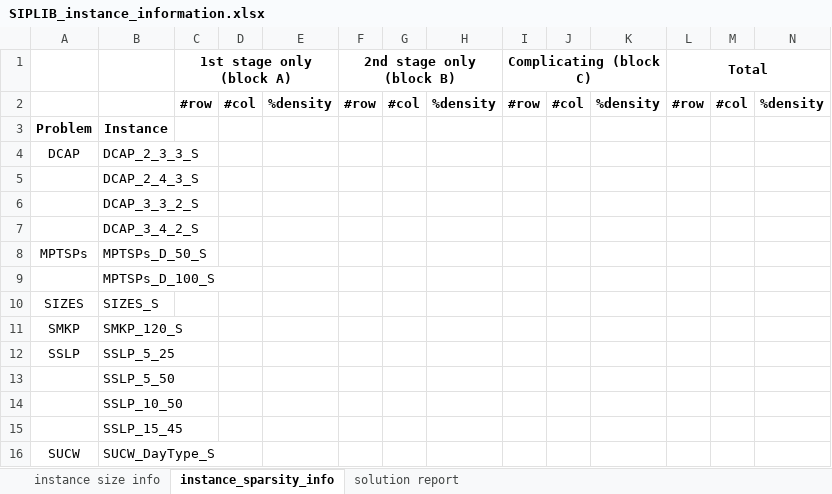
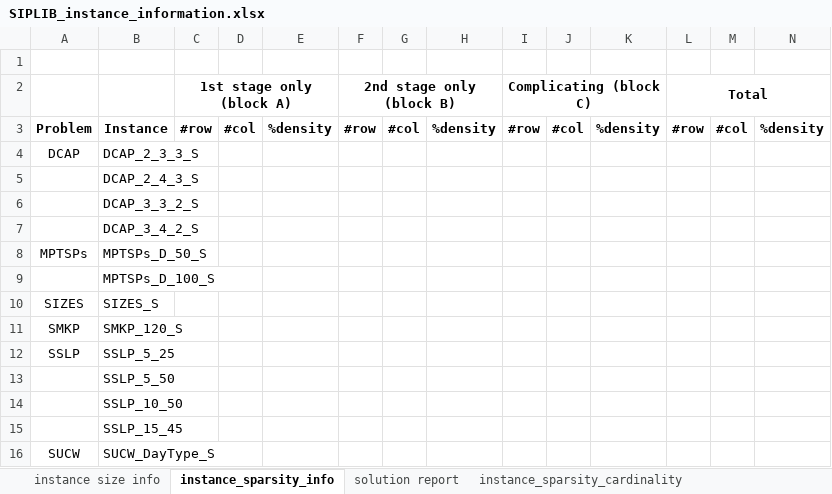
Before and after one commit to kibaekkim/SIPLIB.jl, an Excel workbook: experiment/analysis/SIPLIB_instance_information.xlsx, sheet instance_sparsity_info, drawn as a sheet; values as stored, in another font and other column widths than the file's, no borders; removed rows and columns are numbered as before the commit, all else as after; the diff names each change by its address in the sheet, - before the commit and + after, or states it on an @@ line.

```diff
--- a/experiment/analysis/SIPLIB_instance_information.xlsx (sheet instance_sparsity_info)
+++ b/experiment/analysis/SIPLIB_instance_information.xlsx (sheet instance_sparsity_info)
+sheet tab: instance_sparsity_cardinality
+row 1: (empty)
-A3: (empty)
+A3: Problem
-B3: (empty)
+B3: Instance
-row 3: Problem | Instance
```
Also changed, not shown: other sheet tabs, 13 other files.
